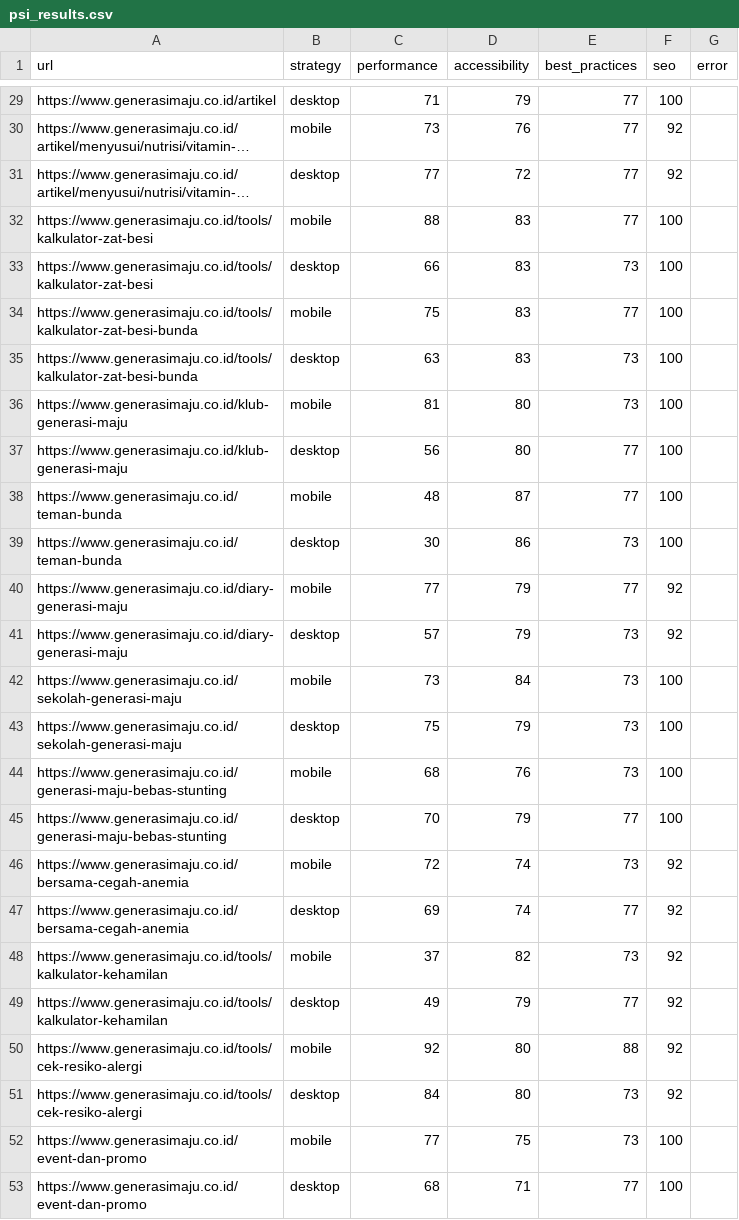
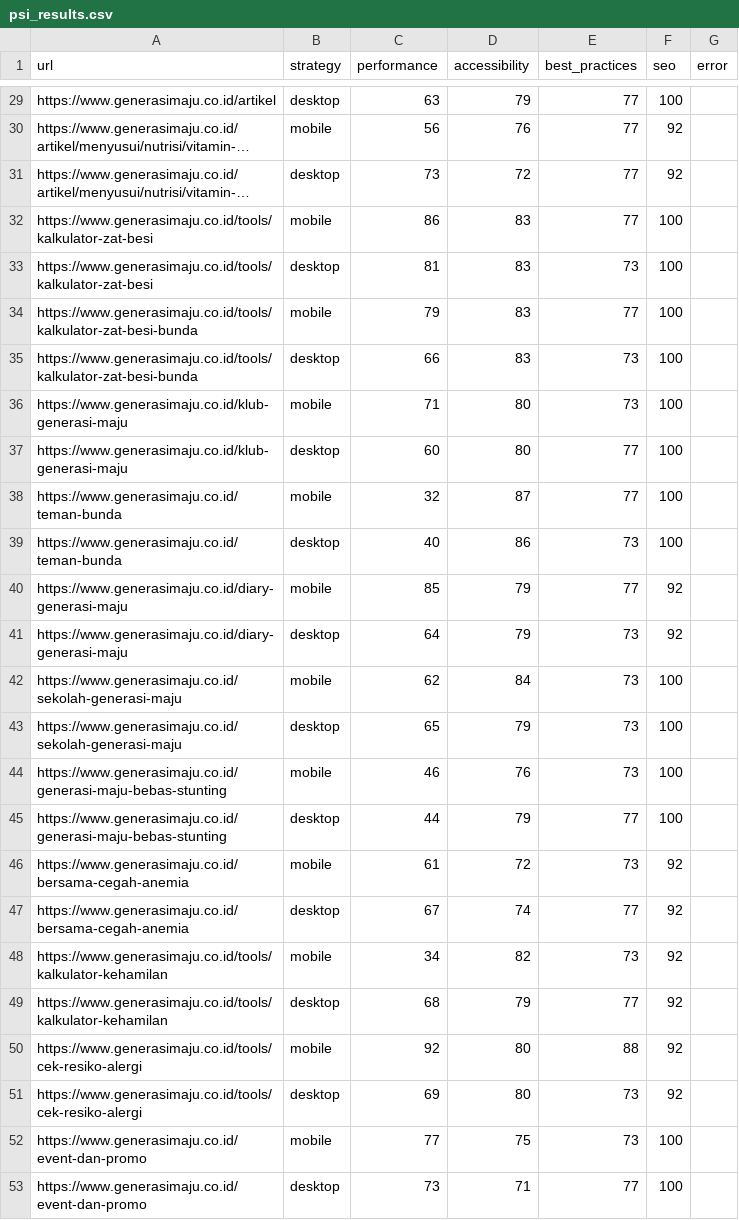
Before and after one commit to maazway/pagespeed-monitor-sgm, a CSV file: psi_results.csv, drawn as a sheet; only a part is shown, gaps mark what is left out; long unchanged cells end in …; the diff covers the shown part only; the diff names each change by its address in the sheet, - before the commit and + after, or states it on an @@ line.

```diff
--- a/psi_results.csv
+++ b/psi_results.csv
-C29 (performance): 71
+C29 (performance): 63
-C30 (performance): 73
+C30 (performance): 56
-C31 (performance): 77
+C31 (performance): 73
-C32 (performance): 88
+C32 (performance): 86
-C33 (performance): 66
+C33 (performance): 81
-C34 (performance): 75
+C34 (performance): 79
-C35 (performance): 63
+C35 (performance): 66
-C36 (performance): 81
+C36 (performance): 71
-C37 (performance): 56
+C37 (performance): 60
-C38 (performance): 48
+C38 (performance): 32
-C39 (performance): 30
+C39 (performance): 40
-C40 (performance): 77
+C40 (performance): 85
-C41 (performance): 57
+C41 (performance): 64
-C42 (performance): 73
+C42 (performance): 62
-C43 (performance): 75
+C43 (performance): 65
-C44 (performance): 68
+C44 (performance): 46
-C45 (performance): 70
+C45 (performance): 44
-C46 (performance): 72
+C46 (performance): 61
-D46 (accessibility): 74
+D46 (accessibility): 72
-C47 (performance): 69
+C47 (performance): 67
-C48 (performance): 37
+C48 (performance): 34
-C49 (performance): 49
+C49 (performance): 68
-C51 (performance): 84
+C51 (performance): 69
-C53 (performance): 68
+C53 (performance): 73
```
Also changed, not shown: 2 added rows, 2 removed rows and 26 edited cells elsewhere in this file, 4 other files.
